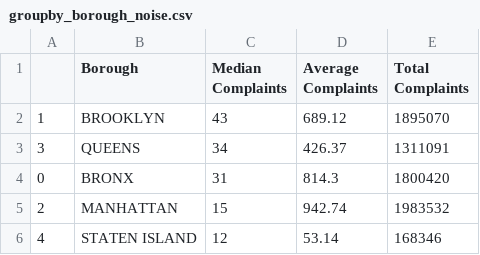
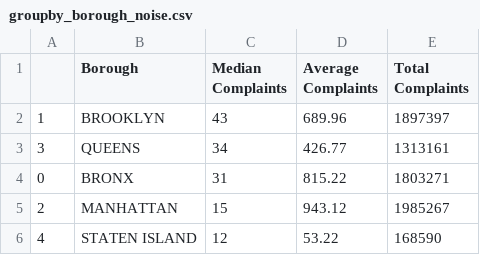
Before and after one commit to MSB46/311_Complaints, a CSV file: shared/groupby_borough_noise.csv, drawn as a sheet.

Commit message:
Daily update of plots

```diff
--- a/shared/groupby_borough_noise.csv
+++ b/shared/groupby_borough_noise.csv
@@ -1,6 +1,6 @@
 ,Borough,Median Complaints,Average Complaints,Total Complaints
-1,BROOKLYN,43,689.12,1895070
-3,QUEENS,34,426.37,1311091
-0,BRONX,31,814.3,1800420
-2,MANHATTAN,15,942.74,1983532
-4,STATEN ISLAND,12,53.14,168346
+1,BROOKLYN,43,689.96,1897397
+3,QUEENS,34,426.77,1313161
+0,BRONX,31,815.22,1803271
+2,MANHATTAN,15,943.12,1985267
+4,STATEN ISLAND,12,53.22,168590
```
